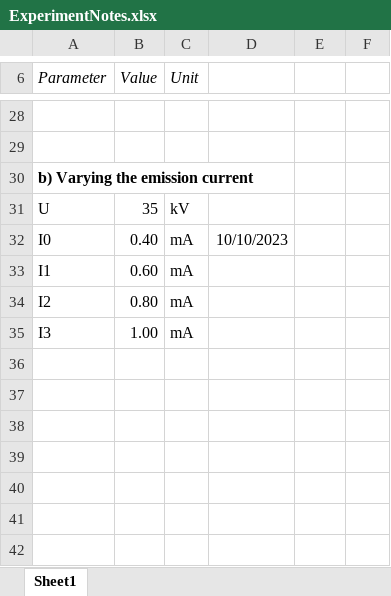
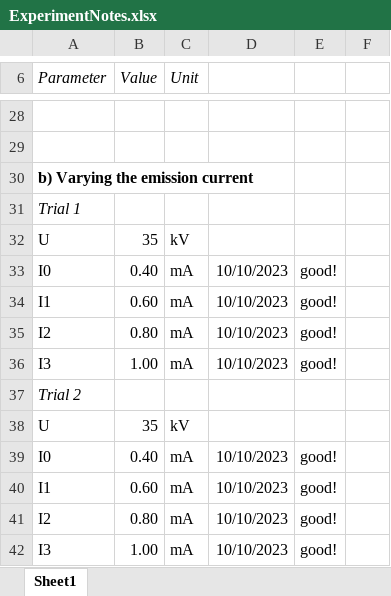
Before and after one commit to parallax-xallaraq/PHSX616, an Excel workbook: Lab2 - X-ray Apparatus/1 - Investigating the energy spectrum/ExperimentNotes.xlsx, sheet Sheet1, drawn as a sheet; only a part is shown, gaps mark what is left out; values as stored, in another font and other column widths than the file's, no borders; addresses are those after the commit; the diff names each change by its address in the sheet, - before the commit and + after, or states it on an @@ line.

Commit message:
save

```diff
--- a/Lab2 - X-ray Apparatus/1 - Investigating the energy spectrum/ExperimentNotes.xlsx (sheet Sheet1)
+++ b/Lab2 - X-ray Apparatus/1 - Investigating the energy spectrum/ExperimentNotes.xlsx (sheet Sheet1)
+row 31: Trial 1
-E33:E36: (empty)
+E33:E36: good!
-D34:D36: (empty)
+D34:D36: 10/10/2023
+row 37: Trial 2
+row 38: U | 35 | kV
+row 39: I0 | 0.40 | mA | 10/10/2023 | good!
+row 40: I1 | 0.60 | mA | 10/10/2023 | good!
+row 41: I2 | 0.80 | mA | 10/10/2023 | good!
+row 42: I3 | 1.00 | mA | 10/10/2023 | good!
```
